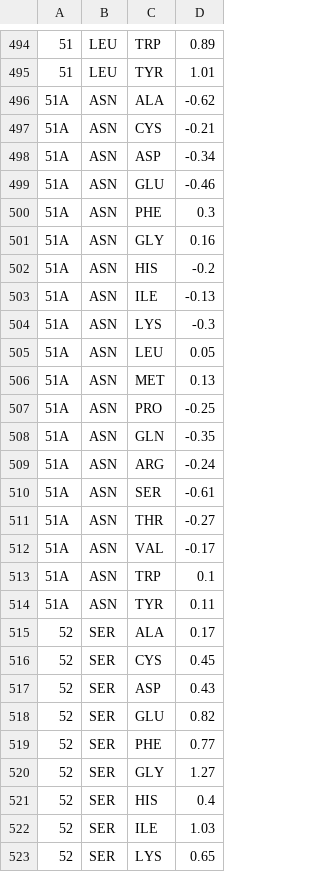
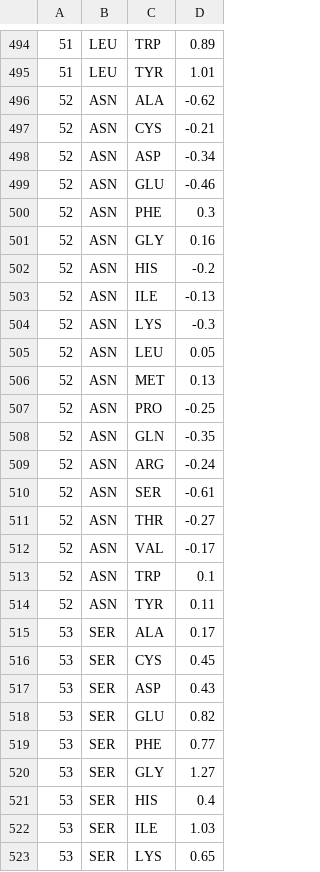
Before and after one commit to yanghaobojordan/PLOS_BetaLactamase, a CSV file: ddg_PopMusic.csv, drawn as a sheet; only a part is shown, gaps mark what is left out; the diff covers the shown part only.

Commit message:
Add files via upload

```diff
--- a/ddg_PopMusic.csv
+++ b/ddg_PopMusic.csv
@@ -495,29 +495,29 @@
 51,LEU,TYR,1.01
-51A,ASN,ALA,-0.62
-51A,ASN,CYS,-0.21
-51A,ASN,ASP,-0.34
-51A,ASN,GLU,-0.46
-51A,ASN,PHE,0.3
-51A,ASN,GLY,0.16
-51A,ASN,HIS,-0.2
-51A,ASN,ILE,-0.13
-51A,ASN,LYS,-0.3
-51A,ASN,LEU,0.05
-51A,ASN,MET,0.13
-51A,ASN,PRO,-0.25
-51A,ASN,GLN,-0.35
-51A,ASN,ARG,-0.24
-51A,ASN,SER,-0.61
-51A,ASN,THR,-0.27
-51A,ASN,VAL,-0.17
-51A,ASN,TRP,0.1
-51A,ASN,TYR,0.11
-52,SER,ALA,0.17
-52,SER,CYS,0.45
-52,SER,ASP,0.43
-52,SER,GLU,0.82
-52,SER,PHE,0.77
-52,SER,GLY,1.27
-52,SER,HIS,0.4
-52,SER,ILE,1.03
-52,SER,LYS,0.65
+52,ASN,ALA,-0.62
+52,ASN,CYS,-0.21
+52,ASN,ASP,-0.34
+52,ASN,GLU,-0.46
+52,ASN,PHE,0.3
+52,ASN,GLY,0.16
+52,ASN,HIS,-0.2
+52,ASN,ILE,-0.13
+52,ASN,LYS,-0.3
+52,ASN,LEU,0.05
+52,ASN,MET,0.13
+52,ASN,PRO,-0.25
+52,ASN,GLN,-0.35
+52,ASN,ARG,-0.24
+52,ASN,SER,-0.61
+52,ASN,THR,-0.27
+52,ASN,VAL,-0.17
+52,ASN,TRP,0.1
+52,ASN,TYR,0.11
+53,SER,ALA,0.17
+53,SER,CYS,0.45
+53,SER,ASP,0.43
+53,SER,GLU,0.82
+53,SER,PHE,0.77
+53,SER,GLY,1.27
+53,SER,HIS,0.4
+53,SER,ILE,1.03
+53,SER,LYS,0.65
```
Also changed, not shown: 86 edited cells elsewhere in this file.
